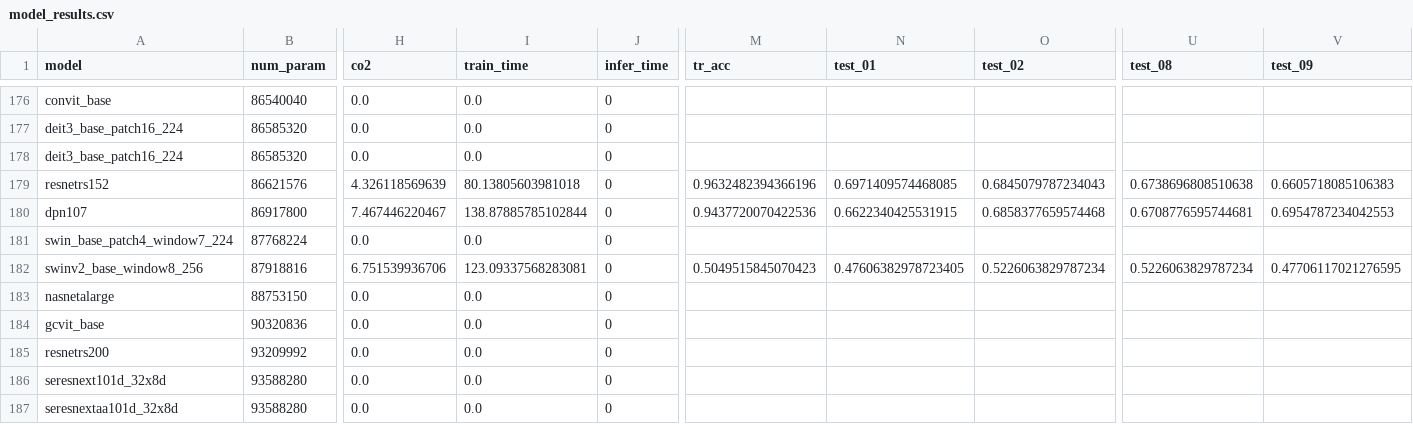
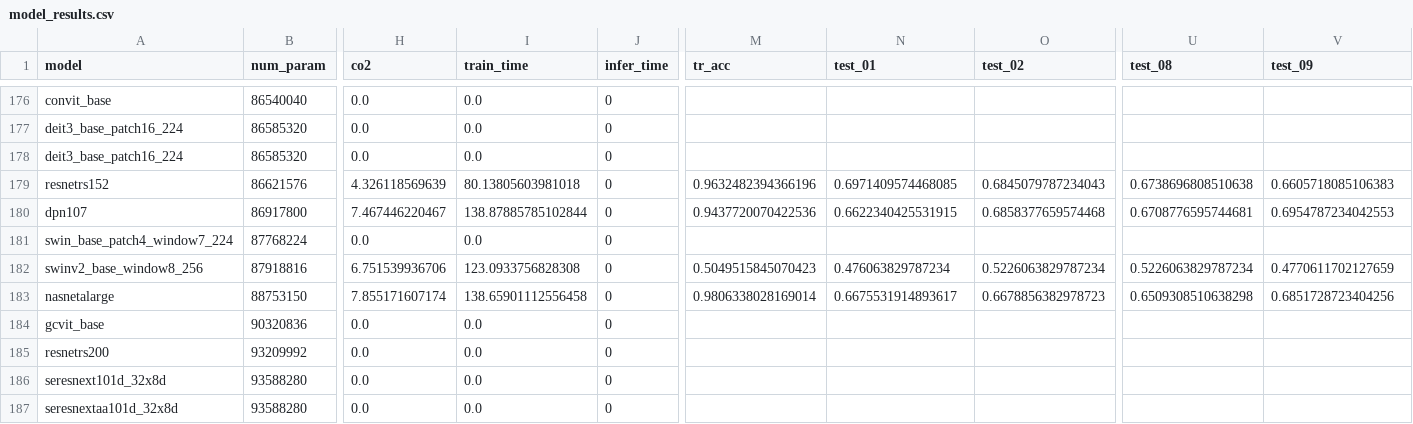
Before and after one commit to raghavian/MIA-Energy, a CSV file: model_results.csv, drawn as a sheet; only a part is shown, gaps mark what is left out; removed rows and columns are numbered as before the commit, all else as after; rows hold the shown columns only; the diff names each change by its address in the sheet, - before the commit and + after, or states it on an @@ line.

Commit message:
Update results

```diff
--- a/model_results.csv
+++ b/model_results.csv
-I182 (train_time): 123.09337568283081
+I182 (train_time): 123.0933756828308
-N182 (test_01): 0.47606382978723405
+N182 (test_01): 0.476063829787234
-V182 (test_09): 0.47706117021276595
+V182 (test_09): 0.4770611702127659
-row 183: nasnetalarge | 88753150 | 0.0 | 0.0 | 0
+row 183: nasnetalarge | 88753150 | 7.855171607174 | 138.65901112556458 | 0 | 0.9806338028169014 | 0.6675531914893617 | 0.6678856382978723 | 0.6509308510638298 | 0.6851728723404256
```
